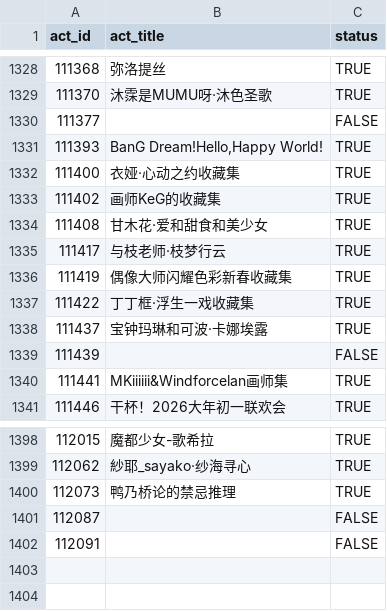
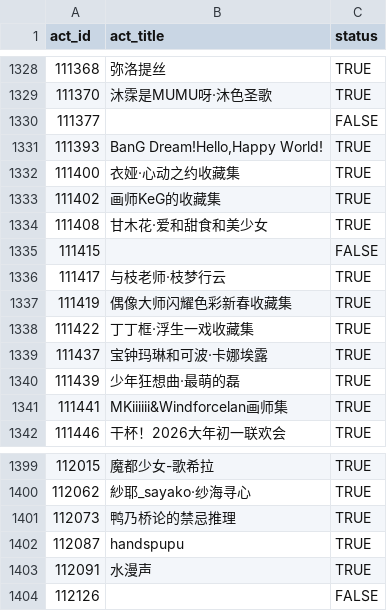
Before and after one commit to CaleyGoldue/bilibili-collections-archive, a CSV file: collect-act_id-100000+.csv, drawn as a sheet; only a part is shown, gaps mark what is left out.

Commit message:
Add files via upload

```diff
--- a/collect-act_id-100000+.csv
+++ b/collect-act_id-100000+.csv
@@ -1334,2 +1334,3 @@
 111408,甘木花·爱和甜食和美少女,TRUE
+111415,,FALSE
 111417,与枝老师·枝梦行云,TRUE
@@ -1338,3 +1339,3 @@
 111437,宝钟玛琳和可波·卡娜埃露,TRUE
-111439,,FALSE
+111439,少年狂想曲·最萌的磊,TRUE
 111441,MKiiiiii&Windforcelan画师集,TRUE
@@ -1400,3 +1401,4 @@
 112073,鸭乃桥论的禁忌推理,TRUE
-112087,,FALSE
-112091,,FALSE
+112087,handspupu,TRUE
+112091,水漫声,TRUE
+112126,,FALSE
```
